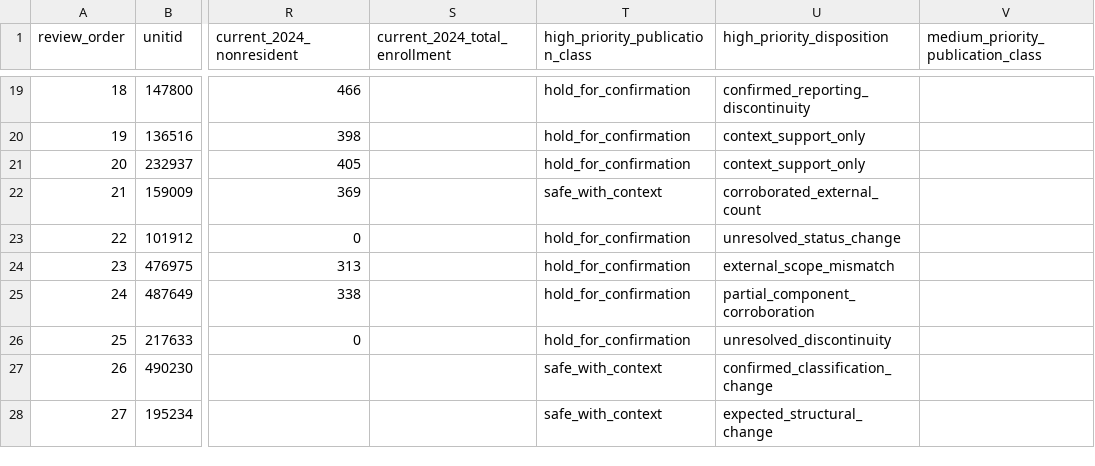
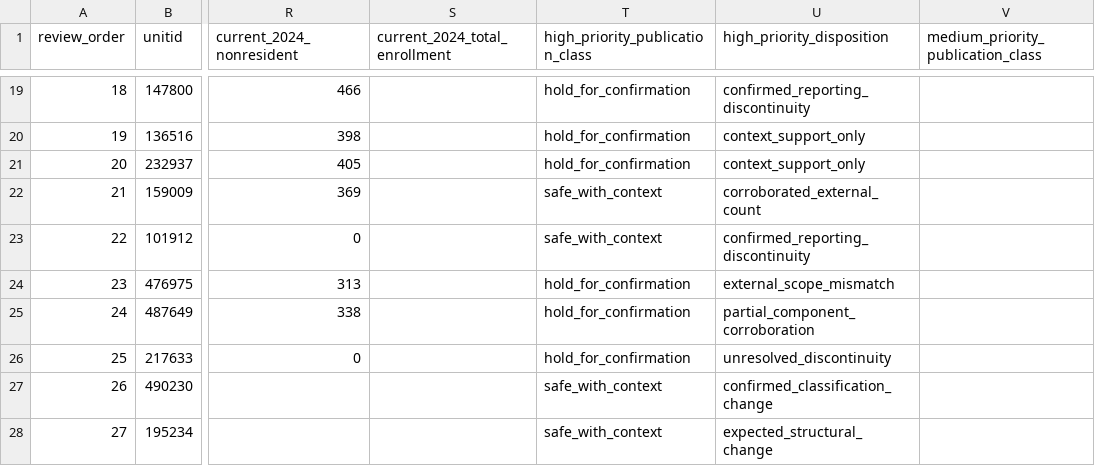
Before and after one commit to Joseph-Th/higher_education_and_immigration_demo, a CSV file: downloads/candidate_year_qa_watchlist.csv, drawn as a sheet; only a part is shown, gaps mark what is left out; the diff names each change by its address in the sheet, - before the commit and + after, or states it on an @@ line.

```diff
--- a/downloads/candidate_year_qa_watchlist.csv
+++ b/downloads/candidate_year_qa_watchlist.csv
-T23 (high_priority_publication_class): hold_for_confirmation
+T23 (high_priority_publication_class): safe_with_context
-U23 (high_priority_disposition): unresolved_status_change
+U23 (high_priority_disposition): confirmed_reporting_discontinuity
```
Also changed, not shown: downloads/private_nonprofit_growth.csv, downloads/publication_handoff.csv, 12 other files.
